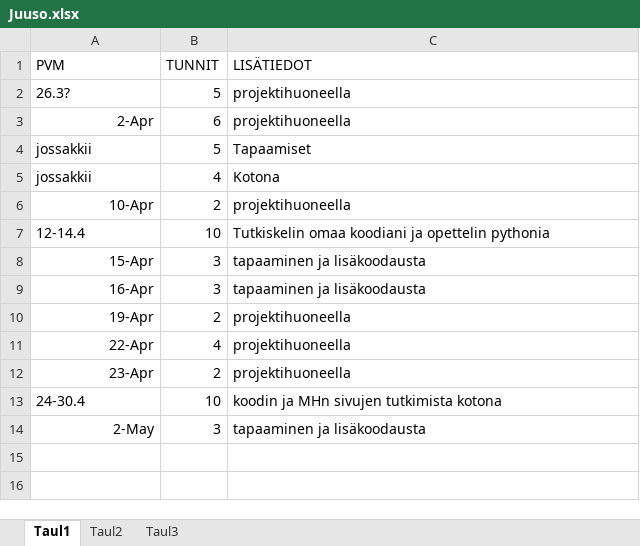
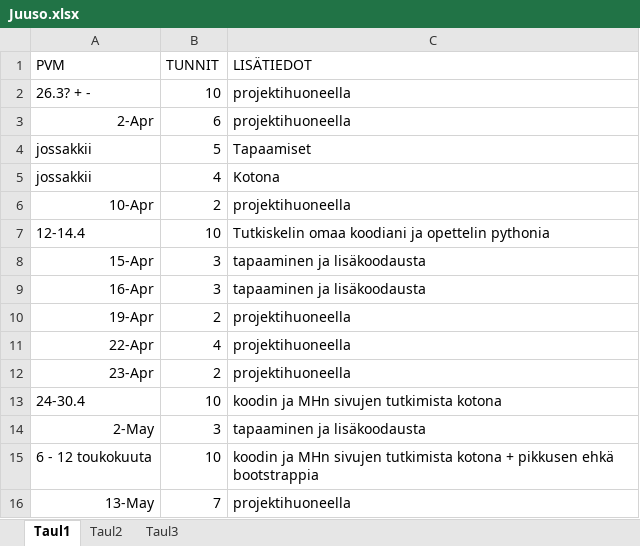
Before and after one commit to epiphone/tiea207_c2264, an Excel workbook: TyoTunnit/Juuso.xlsx, sheet Taul1, drawn as a sheet; values as stored, in another font and other column widths than the file's, no borders; removed rows and columns are numbered as before the commit, all else as after; the diff names each change by its address in the sheet, - before the commit and + after, or states it on an @@ line.

```diff
--- a/TyoTunnit/Juuso.xlsx (sheet Taul1)
+++ b/TyoTunnit/Juuso.xlsx (sheet Taul1)
-row 2: 26.3? | 5 | projektihuoneella
+row 2: 26.3? + - | 10 | projektihuoneella
+row 15: 6 - 12 toukokuuta | 10 | koodin ja MHn sivujen tutkimista kotona + pikkusen ehkä bootstrappia
+row 16: 13-May | 7 | projektihuoneella
```
Also changed, not shown: 1 other file.
